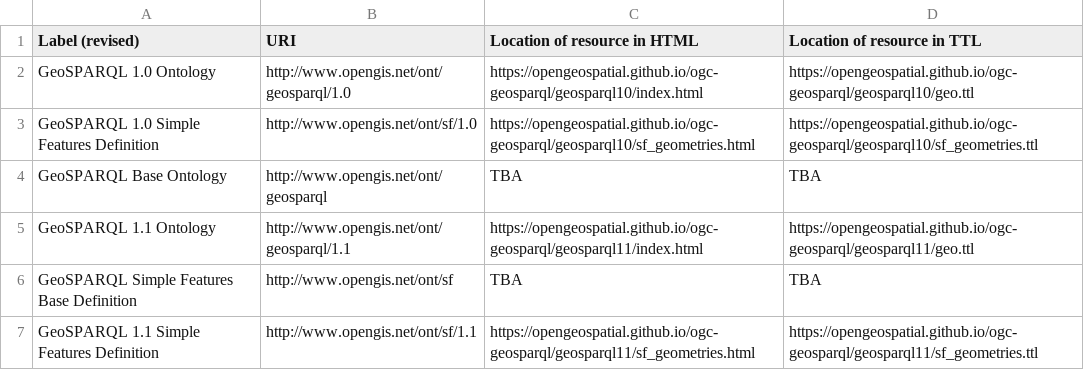
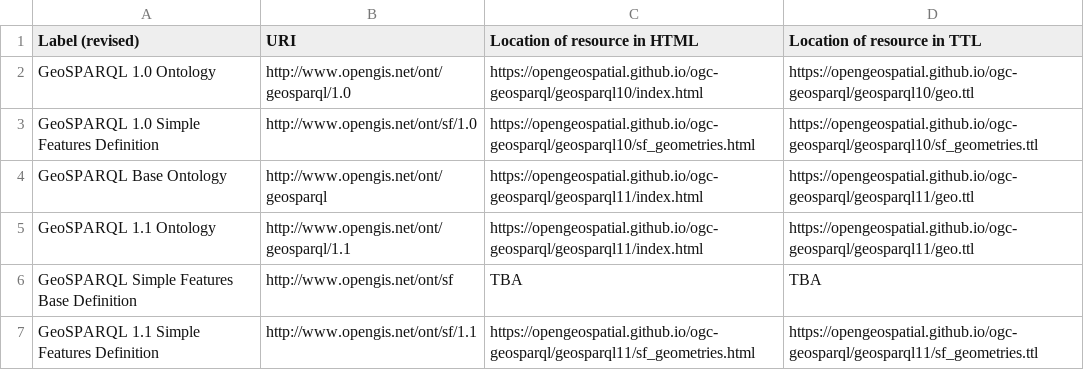
Before and after one commit to opengeospatial/NamingAuthority, a CSV file: incubation/geosparql/Ontologies.csv, drawn as a sheet.

Commit message:
fix TBAs

```diff
--- a/incubation/geosparql/Ontologies.csv
+++ b/incubation/geosparql/Ontologies.csv
@@ -3,3 +3,3 @@ GeoSPARQL 1.0 Ontology,http://www.opengis.net/ont/geosparql/1.0,https://opengeos
 GeoSPARQL 1.0 Simple Features Definition,http://www.opengis.net/ont/sf/1.0,https://opengeospatial.github.io/ogc-geosparql/geosparql10/sf_geometries.html,https://opengeospatial.github.io/ogc-geosparql/geosparql10/sf_geometries.ttl
-GeoSPARQL Base Ontology,http://www.opengis.net/ont/geosparql,TBA,TBA
+GeoSPARQL Base Ontology,http://www.opengis.net/ont/geosparql,https://opengeospatial.github.io/ogc-geosparql/geosparql11/index.html,https://opengeospatial.github.io/ogc-geosparql/geosparql11/geo.ttl
 GeoSPARQL 1.1 Ontology,http://www.opengis.net/ont/geosparql/1.1,https://opengeospatial.github.io/ogc-geosparql/geosparql11/index.html,https://opengeospatial.github.io/ogc-geosparql/geosparql11/geo.ttl
```
